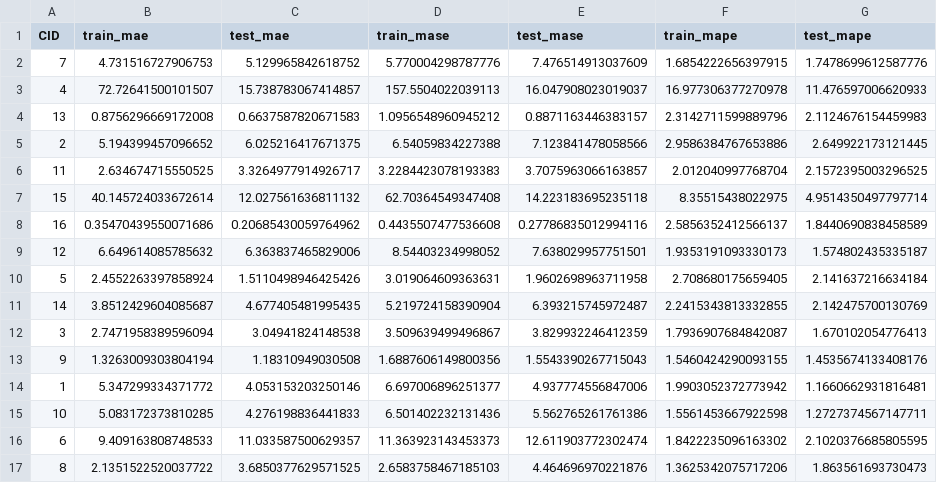
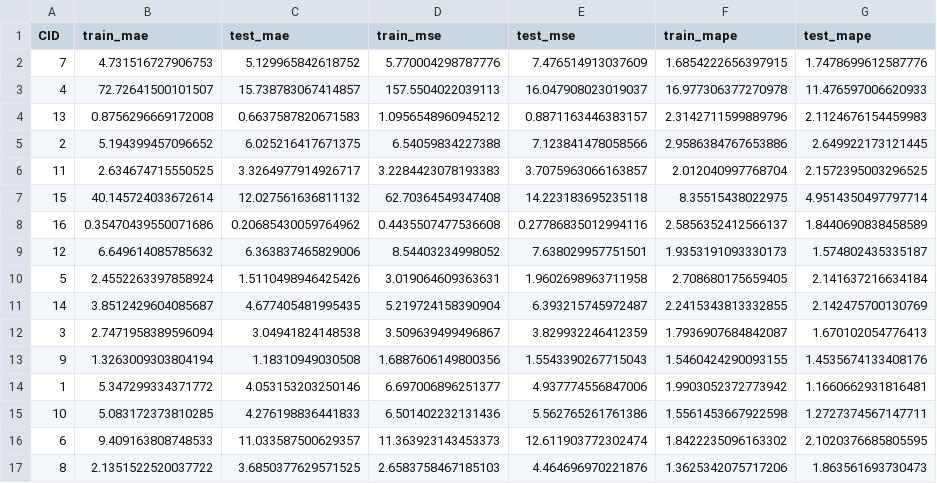
Before and after one commit to VaranRohila/ticker-teller, a CSV file: outputs/metrics/lstm.csv (was outputs/metrics/result.csv), drawn as a sheet.

```diff
--- a/outputs/metrics/result.csv
+++ b/outputs/metrics/lstm.csv
@@ -1,2 +1,2 @@
-CID,train_mae,test_mae,train_mase,test_mase,train_mape,test_mape
+CID,train_mae,test_mae,train_mse,test_mse,train_mape,test_mape
 7,4.731516727906753,5.129965842618752,5.770004298787776,7.476514913037609,1.6854222656397915,1.7478699612587776
```
Also changed, not shown: 28 other files.
